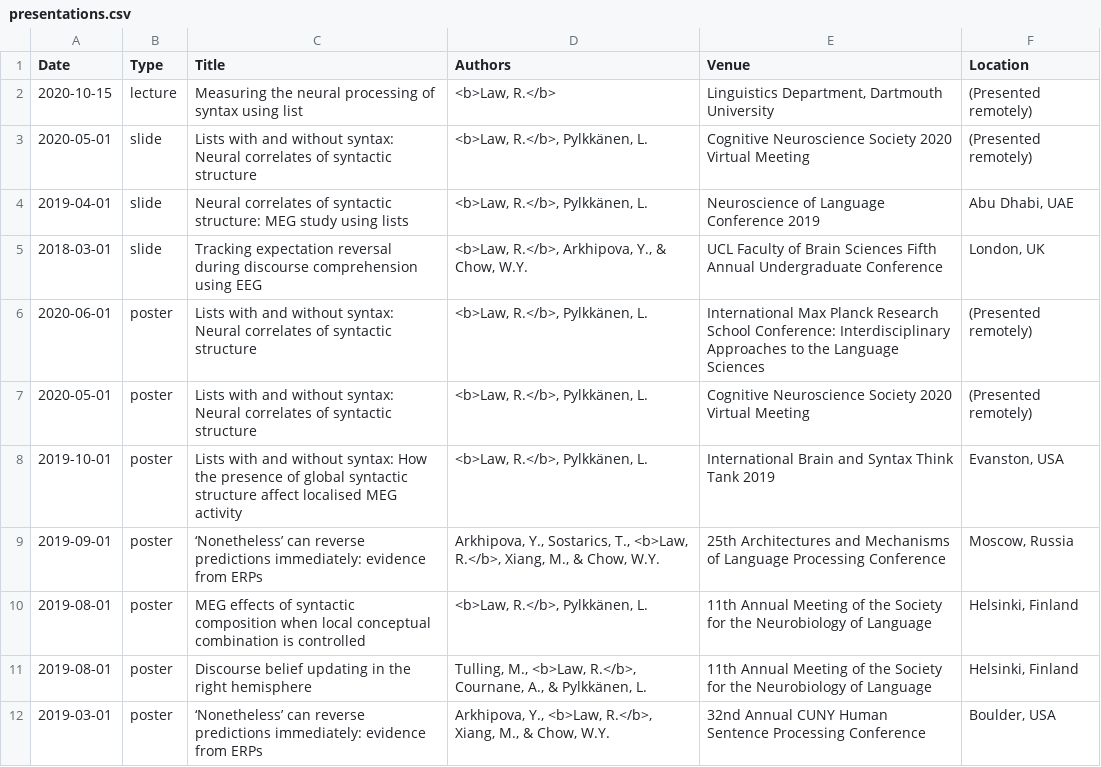
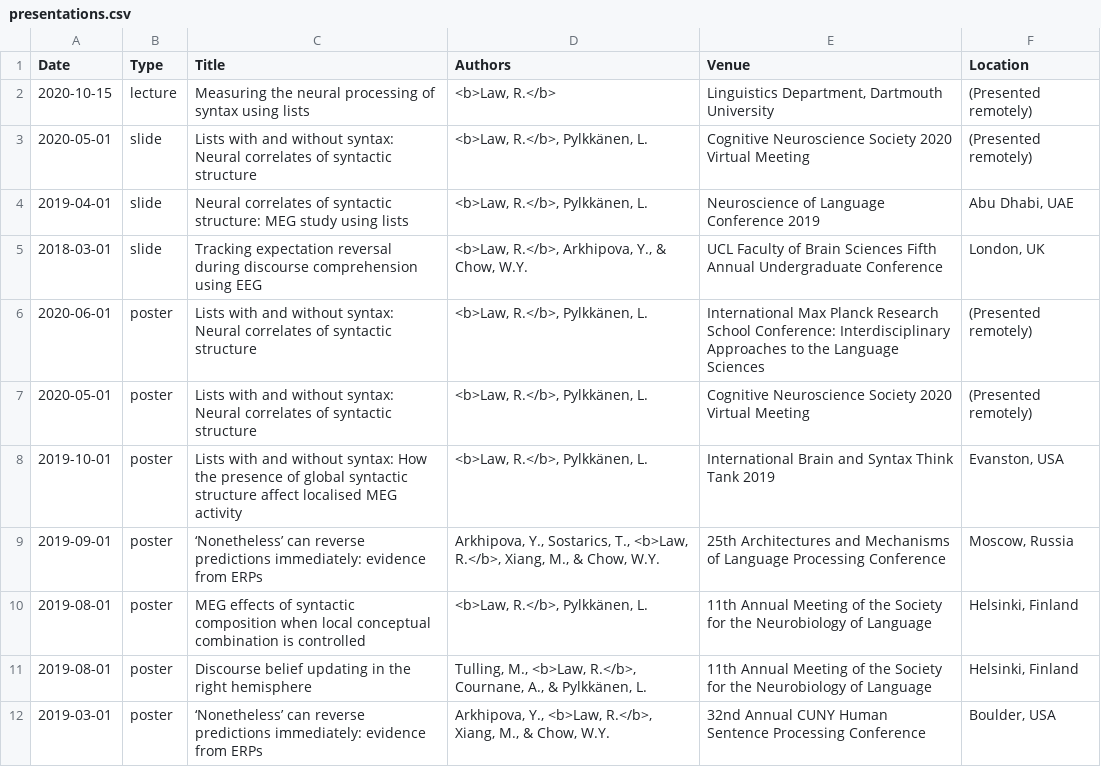
Before and after one commit to rmc-law/rmc-law.github.io, a CSV file: _data/presentations.csv, drawn as a sheet.

Commit message:
fix typo

```diff
--- a/_data/presentations.csv
+++ b/_data/presentations.csv
@@ -1,3 +1,3 @@
 Date,Type,Title,Authors,Venue,Location
-2020-10-15,lecture,Measuring the neural processing of syntax using list,"<b>Law, R.</b>","Linguistics Department, Dartmouth University",(Presented remotely)
+2020-10-15,lecture,Measuring the neural processing of syntax using lists,"<b>Law, R.</b>","Linguistics Department, Dartmouth University",(Presented remotely)
 2020-05-01,slide,Lists with and without syntax: Neural correlates of syntactic structure,"<b>Law, R.</b>, Pylkkänen, L.",Cognitive Neuroscience Society 2020 Virtual Meeting,(Presented remotely)
```
